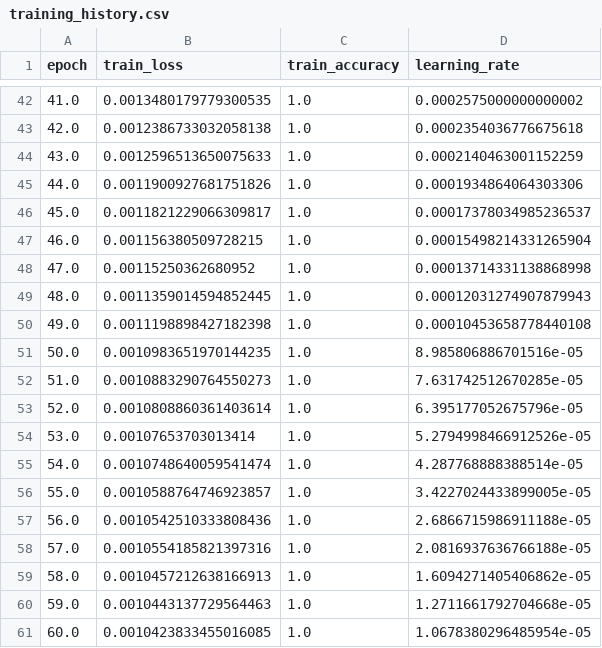
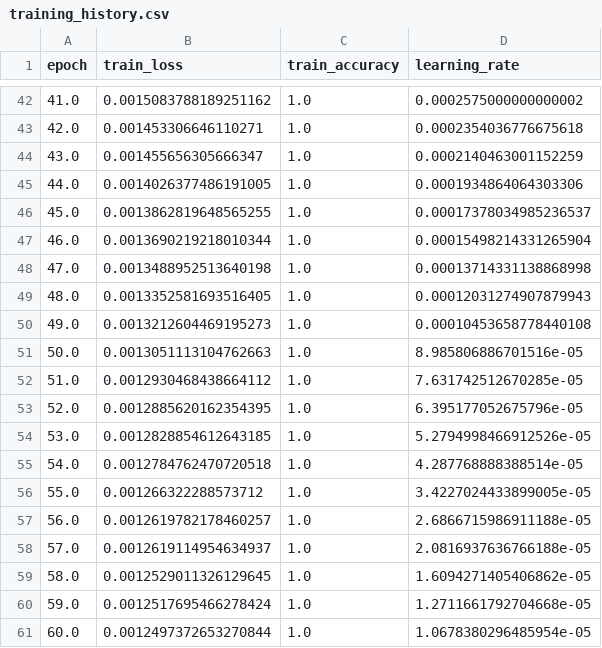
Before and after one commit to sara-meschi/Federated-learning-floor-vibration-classification-and-regression-analysis, a CSV file: artifacts/centralized_combined_9ch_no006_nowalking_80_20_60e/training_history.csv, drawn as a sheet; only a part is shown, gaps mark what is left out; the diff covers the shown part only.

```diff
--- a/artifacts/centralized_combined_9ch_no006_nowalking_80_20_60e/training_history.csv
+++ b/artifacts/centralized_combined_9ch_no006_nowalking_80_20_60e/training_history.csv
@@ -42,20 +42,20 @@ epoch,train_loss,train_accuracy,learning_rate
-41.0,0.0013480179779300535,1.0,0.0002575000000000002
-42.0,0.0012386733032058138,1.0,0.0002354036776675618
-43.0,0.0012596513650075633,1.0,0.0002140463001152259
-44.0,0.0011900927681751826,1.0,0.0001934864064303306
-45.0,0.0011821229066309817,1.0,0.00017378034985236537
-46.0,0.001156380509728215,1.0,0.00015498214331265904
-47.0,0.00115250362680952,1.0,0.00013714331138868998
-48.0,0.0011359014594852445,1.0,0.00012031274907879943
-49.0,0.0011198898427182398,1.0,0.00010453658778440108
-50.0,0.0010983651970144235,1.0,8.985806886701516e-05
-51.0,0.0010883290764550273,1.0,7.631742512670285e-05
-52.0,0.0010808860361403614,1.0,6.395177052675796e-05
-53.0,0.00107653703013414,1.0,5.2794998466912526e-05
-54.0,0.0010748640059541474,1.0,4.287768888388514e-05
-55.0,0.0010588764746923857,1.0,3.4227024433899005e-05
-56.0,0.0010542510333808436,1.0,2.6866715986911188e-05
-57.0,0.0010554185821397316,1.0,2.0816937636766188e-05
-58.0,0.0010457212638166913,1.0,1.6094271405406862e-05
-59.0,0.0010443137729564463,1.0,1.2711661792704668e-05
-60.0,0.0010423833455016085,1.0,1.0678380296485954e-05
+41.0,0.0015083788189251162,1.0,0.0002575000000000002
+42.0,0.001453306646110271,1.0,0.0002354036776675618
+43.0,0.001455656305666347,1.0,0.0002140463001152259
+44.0,0.0014026377486191005,1.0,0.0001934864064303306
+45.0,0.0013862819648565255,1.0,0.00017378034985236537
+46.0,0.0013690219218010344,1.0,0.00015498214331265904
+47.0,0.0013488952513640198,1.0,0.00013714331138868998
+48.0,0.0013352581693516405,1.0,0.00012031274907879943
+49.0,0.0013212604469195273,1.0,0.00010453658778440108
+50.0,0.0013051113104762663,1.0,8.985806886701516e-05
+51.0,0.0012930468438664112,1.0,7.631742512670285e-05
+52.0,0.0012885620162354395,1.0,6.395177052675796e-05
+53.0,0.0012828854612643185,1.0,5.2794998466912526e-05
+54.0,0.0012784762470720518,1.0,4.287768888388514e-05
+55.0,0.001266322288573712,1.0,3.4227024433899005e-05
+56.0,0.0012619782178460257,1.0,2.6866715986911188e-05
+57.0,0.0012619114954634937,1.0,2.0816937636766188e-05
+58.0,0.0012529011326129645,1.0,1.6094271405406862e-05
+59.0,0.0012517695466278424,1.0,1.2711661792704668e-05
+60.0,0.0012497372653270844,1.0,1.0678380296485954e-05
```
Also changed, not shown: 62 edited cells elsewhere in this file, artifacts/centralized_combined_9ch_no006_nowalking_80_20_60e/run_manifest.csv, artifacts/centralized_combined_regression_9ch_no006_walking_80_20_60e/run_manifest.csv, 20 other files.
